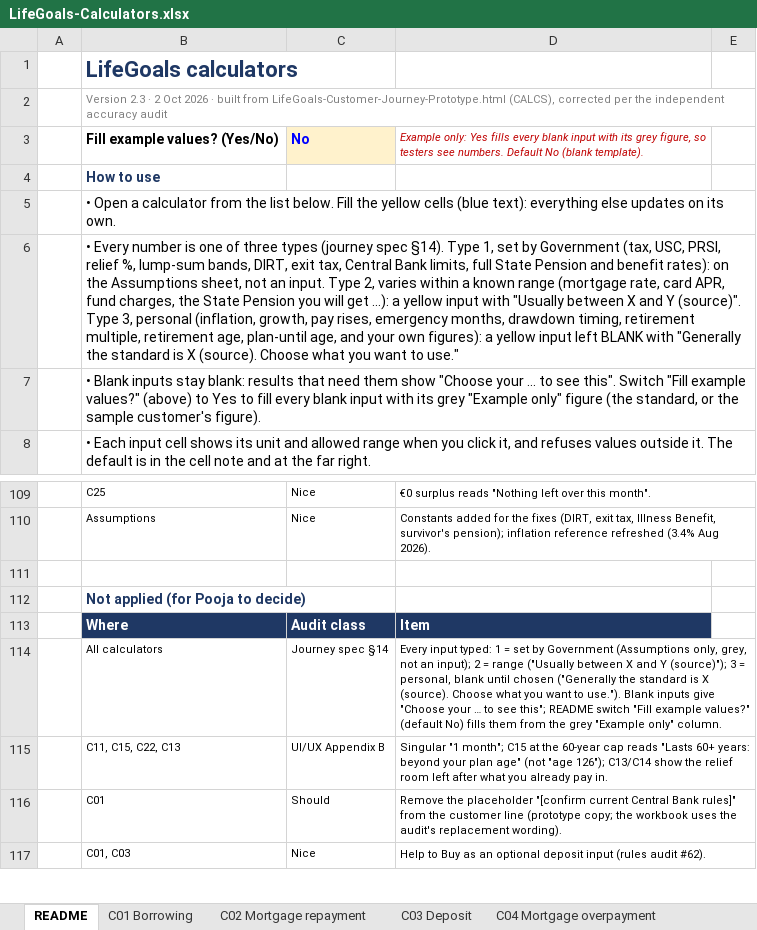
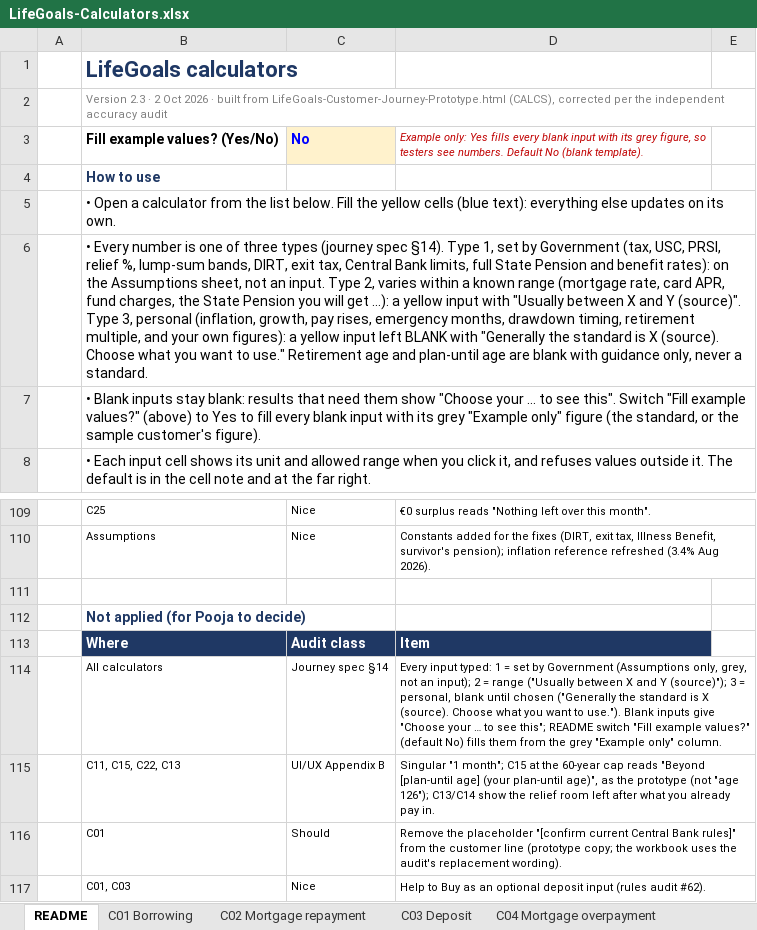
Before and after one commit to poojatirupati21-code/lifegoals-prototype, an Excel workbook: deliverables/LifeGoals-Calculators.xlsx, sheet README, drawn as a sheet; only a part is shown, gaps mark what is left out; values as stored, in another font and other column widths than the file's, no borders; the diff names each change by its address in the sheet, - before the commit and + after, or states it on an @@ line.

```diff
--- a/deliverables/LifeGoals-Calculators.xlsx (sheet README)
+++ b/deliverables/LifeGoals-Calculators.xlsx (sheet README)
-B6: …retirement multiple, retirement age, plan-until age, and your own figures): a yellow input left BLANK with "Generally the standard is X (source). Choose what you want to use."
+B6: …retirement multiple, and your own figures): a yellow input left BLANK with "Generally the standard is X (source). Choose what you want to use." Retirement age and plan-until age are blank with guidance only, never a standard.
-D115: …cap reads "Lasts 60+ years: beyond your plan age" (not "age…
+D115: …cap reads "Beyond [plan-until age] (your plan-until age)", as the prototype (not "age…
```
Also changed, not shown: sheet C15 Will my money last, sheet C12 Retirement projection, formulas that keep their value, 1 other file.
